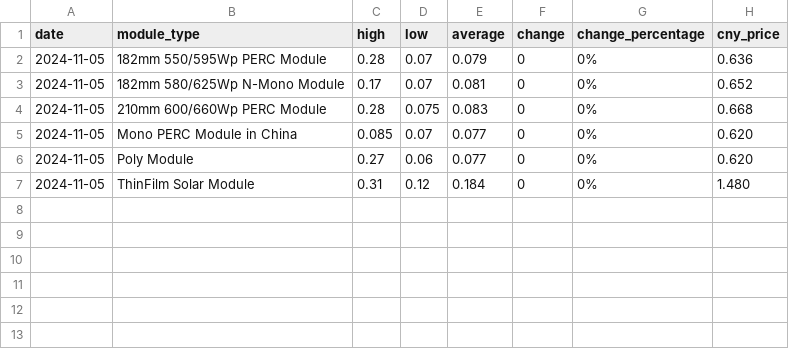
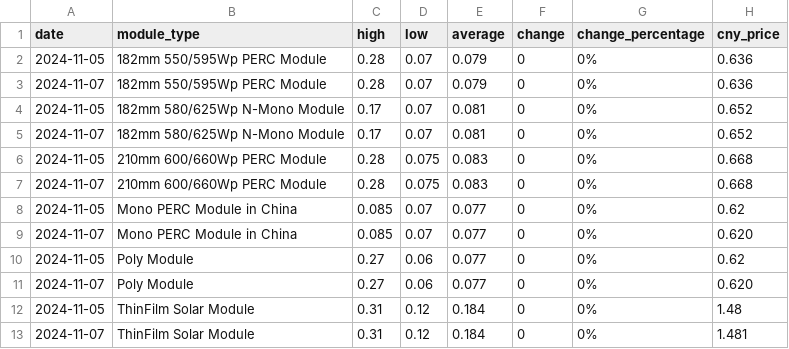
Before and after one commit to Souf-lrc/solar-price-tracker, a CSV file: data/processed/historical_prices.csv, drawn as a sheet.

```diff
--- a/data/processed/historical_prices.csv
+++ b/data/processed/historical_prices.csv
@@ -2,6 +2,12 @@ date,module_type,high,low,average,change,change_percentage,cny_price
 2024-11-05,182mm 550/595Wp PERC Module,0.28,0.07,0.079,0,0%,0.636
+2024-11-07,182mm 550/595Wp PERC Module,0.28,0.07,0.079,0,0%,0.636
 2024-11-05,182mm 580/625Wp N-Mono Module,0.17,0.07,0.081,0,0%,0.652
+2024-11-07,182mm 580/625Wp N-Mono Module,0.17,0.07,0.081,0,0%,0.652
 2024-11-05,210mm 600/660Wp PERC Module,0.28,0.075,0.083,0,0%,0.668
-2024-11-05,Mono PERC Module in China,0.085,0.07,0.077,0,0%,0.620
-2024-11-05,Poly Module,0.27,0.06,0.077,0,0%,0.620
-2024-11-05,ThinFilm Solar Module,0.31,0.12,0.184,0,0%,1.480
+2024-11-07,210mm 600/660Wp PERC Module,0.28,0.075,0.083,0,0%,0.668
+2024-11-05,Mono PERC Module in China,0.085,0.07,0.077,0,0%,0.62
+2024-11-07,Mono PERC Module in China,0.085,0.07,0.077,0,0%,0.620
+2024-11-05,Poly Module,0.27,0.06,0.077,0,0%,0.62
+2024-11-07,Poly Module,0.27,0.06,0.077,0,0%,0.620
+2024-11-05,ThinFilm Solar Module,0.31,0.12,0.184,0,0%,1.48
+2024-11-07,ThinFilm Solar Module,0.31,0.12,0.184,0,0%,1.481
```
Also changed, not shown: 4 other files.
